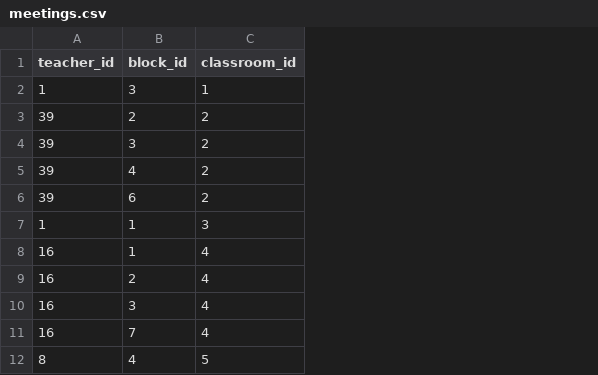
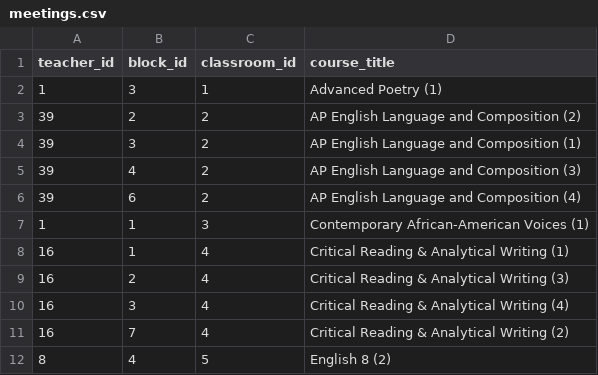
Before and after one commit to blackerby/school-on-rails, a CSV file: lib/seeds/meetings.csv, drawn as a sheet; only a part is shown; the diff names each change by its address in the sheet, - before the commit and + after, or states it on an @@ line.

Commit message:
Add course title to Meeting model and update views

```diff
--- a/lib/seeds/meetings.csv
+++ b/lib/seeds/meetings.csv
+column D (course_title), rows 2-12: Advanced Poetry (1) | AP English Language and Composition (2) | AP English Language and Composition (1) | AP English Language and Composition (3) | AP English Language and Composition (4) | Contemporary African-American Voices (1) | Critical Reading & Analytical Writing (1) | Critical Reading & Analytical Writing (3) | Critical Reading & Analytical Writing (4) | Critical Reading & Analytical Writing (2) | English 8 (2)
```
Also changed, not shown: 14 other files.
